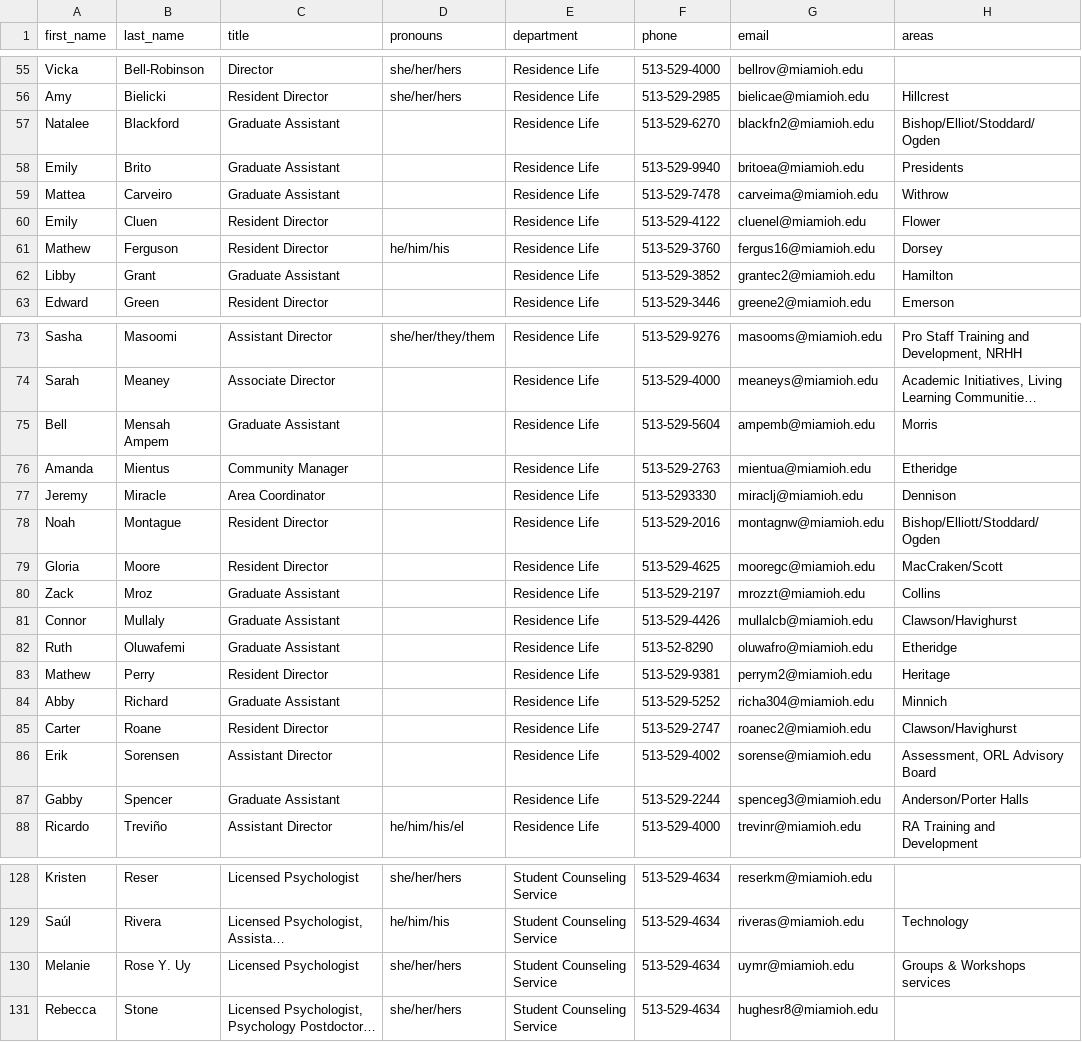
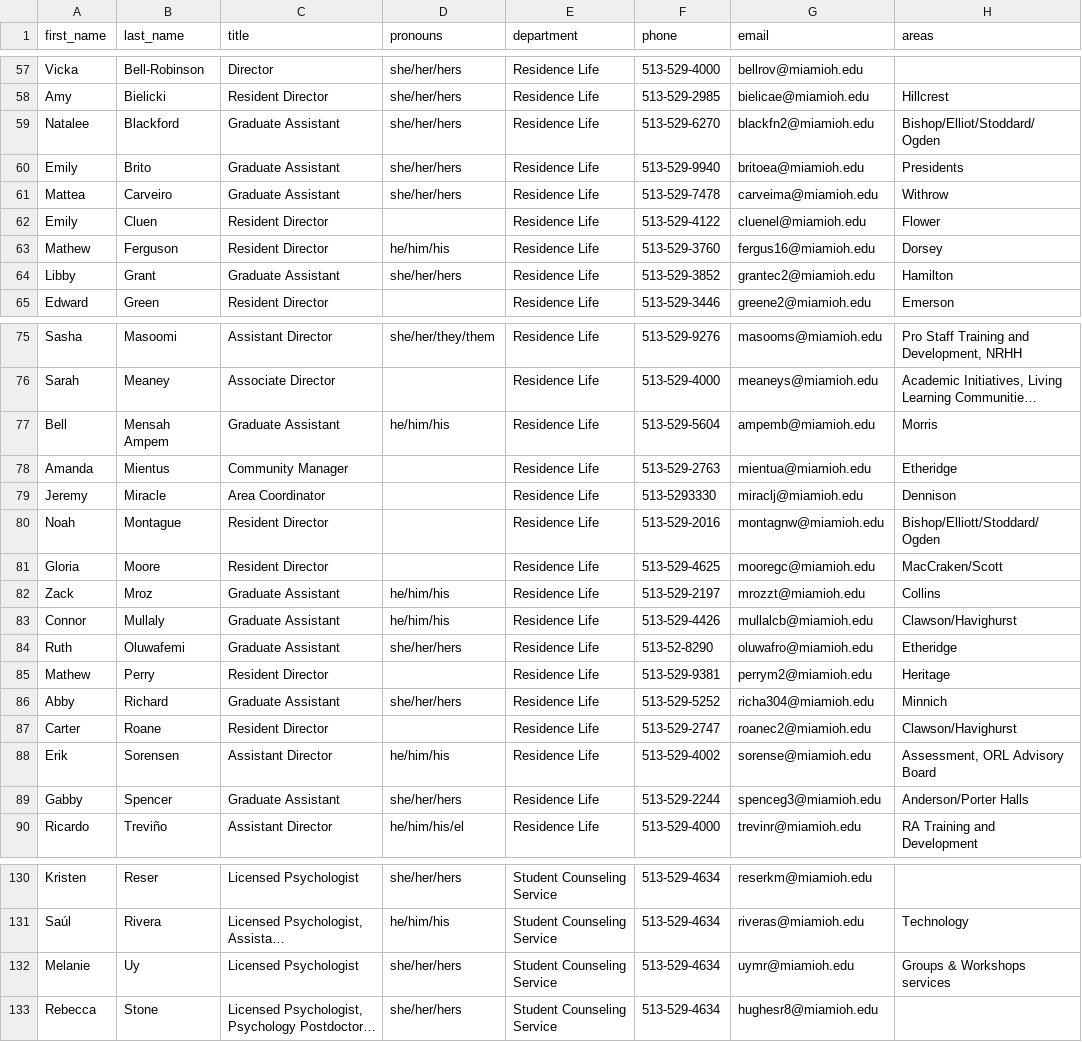
Before and after one commit to miami-student-life-org-chart/miami-student-life-org-chart.github.io, a CSV file: org.csv, drawn as a sheet; only a part is shown, gaps mark what is left out; long unchanged cells end in …; addresses are those after the commit; the diff covers the shown part only; the diff names each change by its address in the sheet, - before the commit and + after, or states it on an @@ line.

```diff
--- a/org.csv
+++ b/org.csv
-D59:D61 (pronouns): (empty)
+D59:D61 (pronouns): she/her/hers
-D64 (pronouns): (empty)
+D64 (pronouns): she/her/hers
-D77 (pronouns): (empty)
+D77 (pronouns): he/him/his
-D82:D83 (pronouns): (empty)
+D82:D83 (pronouns): he/him/his
-D84 (pronouns): (empty)
+D84 (pronouns): she/her/hers
-D86 (pronouns): (empty)
+D86 (pronouns): she/her/hers
-D88 (pronouns): (empty)
+D88 (pronouns): he/him/his
-D89 (pronouns): (empty)
+D89 (pronouns): she/her/hers
-B132 (last_name): Rose Y. Uy
+B132 (last_name): Uy
```
Also changed, not shown: 2 added rows and 25 edited cells elsewhere in this file, org_archive.csv, 1 other file.
